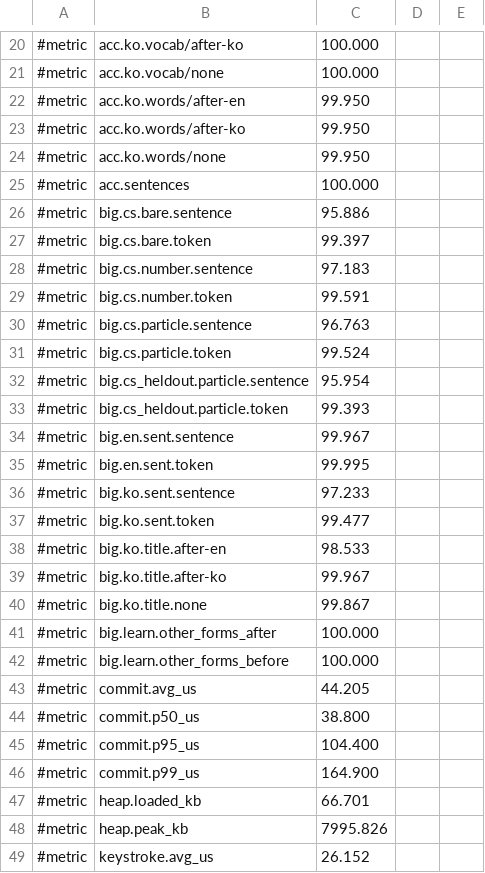
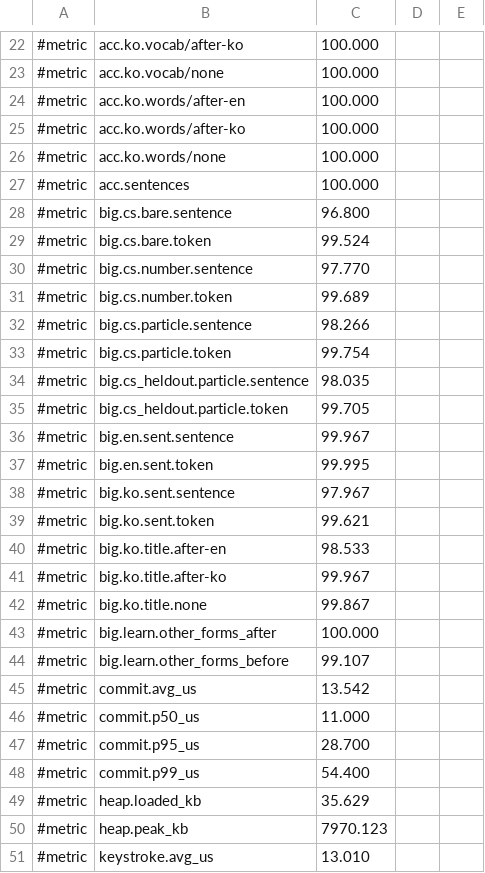
Before and after one commit to Ddongddi/Typescript, a TSV file: lab/baseline.tsv, drawn as a sheet; only a part is shown, gaps mark what is left out; the diff covers the shown part only.

```diff
--- a/lab/baseline.tsv
+++ b/lab/baseline.tsv
@@ -21,18 +23,18 @@
 #metric	acc.ko.vocab/none	100.000
-#metric	acc.ko.words/after-en	99.950
-#metric	acc.ko.words/after-ko	99.950
-#metric	acc.ko.words/none	99.950
+#metric	acc.ko.words/after-en	100.000
+#metric	acc.ko.words/after-ko	100.000
+#metric	acc.ko.words/none	100.000
 #metric	acc.sentences	100.000
-#metric	big.cs.bare.sentence	95.886
-#metric	big.cs.bare.token	99.397
-#metric	big.cs.number.sentence	97.183
-#metric	big.cs.number.token	99.591
-#metric	big.cs.particle.sentence	96.763
-#metric	big.cs.particle.token	99.524
-#metric	big.cs_heldout.particle.sentence	95.954
-#metric	big.cs_heldout.particle.token	99.393
+#metric	big.cs.bare.sentence	96.800
+#metric	big.cs.bare.token	99.524
+#metric	big.cs.number.sentence	97.770
+#metric	big.cs.number.token	99.689
+#metric	big.cs.particle.sentence	98.266
+#metric	big.cs.particle.token	99.754
+#metric	big.cs_heldout.particle.sentence	98.035
+#metric	big.cs_heldout.particle.token	99.705
 #metric	big.en.sent.sentence	99.967
 #metric	big.en.sent.token	99.995
-#metric	big.ko.sent.sentence	97.233
-#metric	big.ko.sent.token	99.477
+#metric	big.ko.sent.sentence	97.967
+#metric	big.ko.sent.token	99.621
 #metric	big.ko.title.after-en	98.533
@@ -41,9 +43,9 @@
 #metric	big.learn.other_forms_after	100.000
-#metric	big.learn.other_forms_before	100.000
-#metric	commit.avg_us	44.205
-#metric	commit.p50_us	38.800
-#metric	commit.p95_us	104.400
-#metric	commit.p99_us	164.900
-#metric	heap.loaded_kb	66.701
-#metric	heap.peak_kb	7995.826
-#metric	keystroke.avg_us	26.152
+#metric	big.learn.other_forms_before	99.107
+#metric	commit.avg_us	13.542
+#metric	commit.p50_us	11.000
+#metric	commit.p95_us	28.700
+#metric	commit.p99_us	54.400
+#metric	heap.loaded_kb	35.629
+#metric	heap.peak_kb	7970.123
+#metric	keystroke.avg_us	13.010
```
Also changed, not shown: 7 added rows, 4 removed rows and 13 edited cells elsewhere in this file, lab/cases/sentences.tsv, lab/cases/words.tsv, 5 other files.
